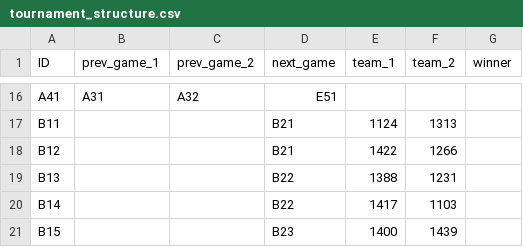
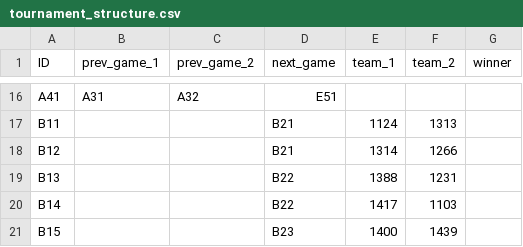
Before and after one commit to AndrewJamesThomas/MarchMadness23, a CSV file: data/simulation/tournament_structure.csv, drawn as a sheet; only a part is shown, gaps mark what is left out.

Commit message:
fix incorrect team ID

```diff
--- a/data/simulation/tournament_structure.csv
+++ b/data/simulation/tournament_structure.csv
@@ -17,3 +17,3 @@ A41,A31,A32,E51,,,
 B11,,,B21,1124,1313,
-B12,,,B21,1422,1266,
+B12,,,B21,1314,1266,
 B13,,,B22,1388,1231,
```
